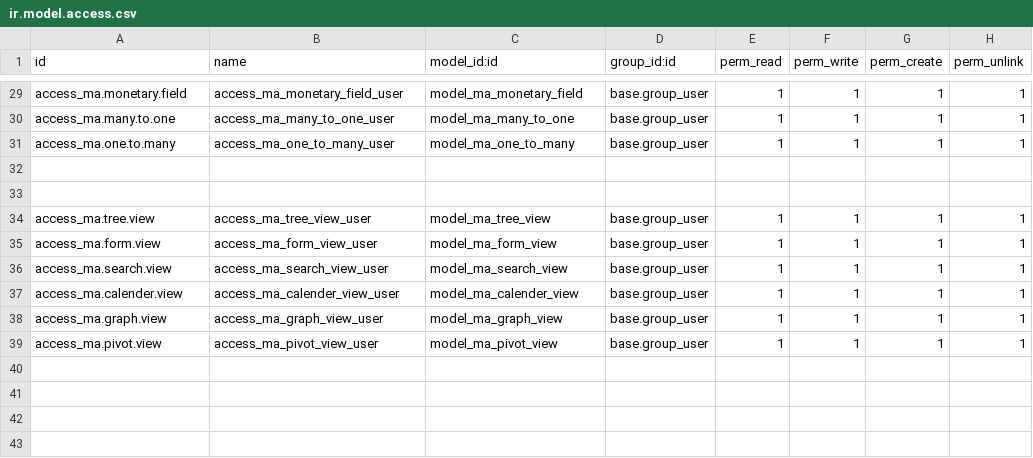
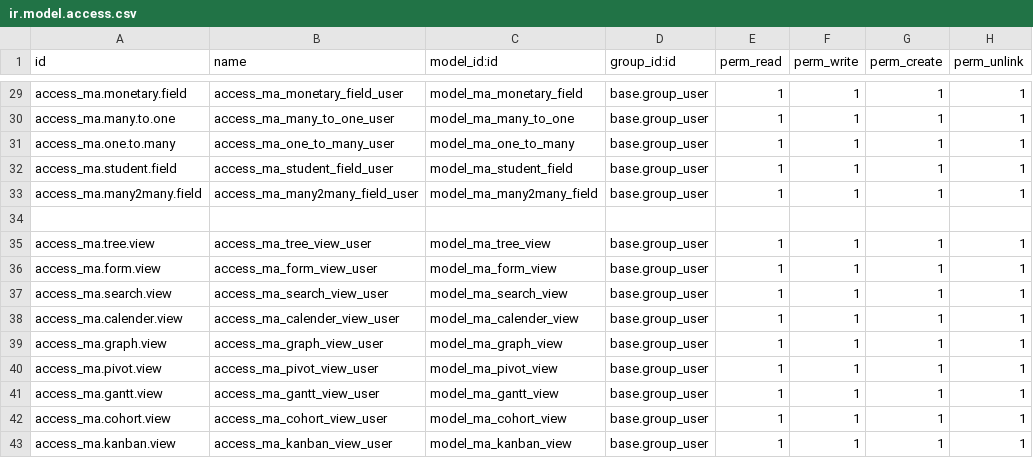
Before and after one commit to Mitesh-Professional/odoo_learning, a CSV file: security/ir.model.access.csv, drawn as a sheet; only a part is shown, gaps mark what is left out.

Commit message:
Add Other View

```diff
--- a/security/ir.model.access.csv
+++ b/security/ir.model.access.csv
@@ -31,3 +31,4 @@ access_ma.many.to.one,access_ma_many_to_one_user,model_ma_many_to_one,base.group
 access_ma.one.to.many,access_ma_one_to_many_user,model_ma_one_to_many,base.group_user,1,1,1,1
-
+access_ma.student.field,access_ma_student_field_user,model_ma_student_field,base.group_user,1,1,1,1
+access_ma.many2many.field,access_ma_many2many_field_user,model_ma_many2many_field,base.group_user,1,1,1,1
 
@@ -39 +40,4 @@ access_ma.graph.view,access_ma_graph_view_user,model_ma_graph_view,base.group_us
 access_ma.pivot.view,access_ma_pivot_view_user,model_ma_pivot_view,base.group_user,1,1,1,1
+access_ma.gantt.view,access_ma_gantt_view_user,model_ma_gantt_view,base.group_user,1,1,1,1
+access_ma.cohort.view,access_ma_cohort_view_user,model_ma_cohort_view,base.group_user,1,1,1,1
+access_ma.kanban.view,access_ma_kanban_view_user,model_ma_kanban_view,base.group_user,1,1,1,1
```
Also changed, not shown: 16 other files.
